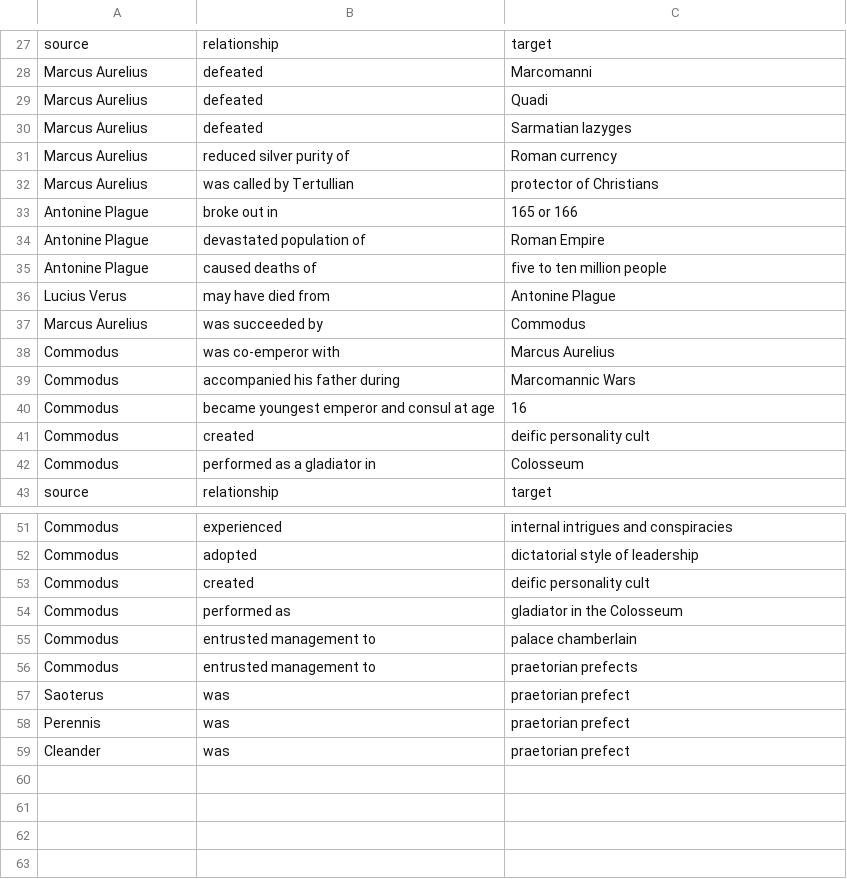
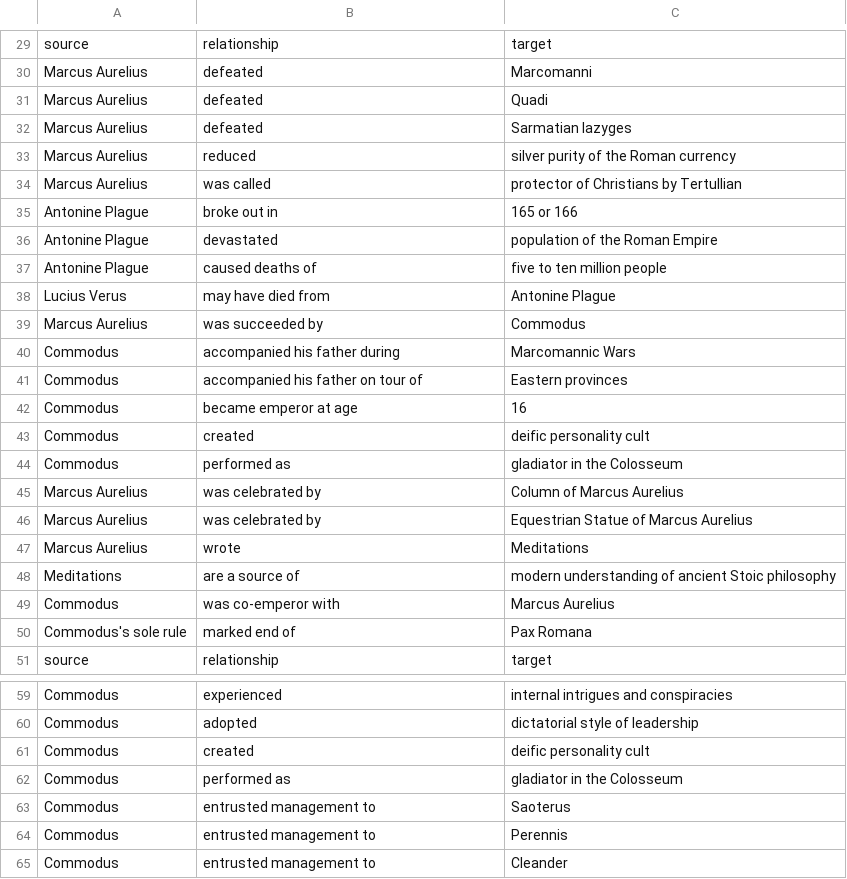
Before and after one commit to theFellandes/Hw3-Knowledge-Graph, a CSV file: relationships.csv, drawn as a sheet; only a part is shown, gaps mark what is left out; the diff covers the shown part only.

```diff
--- a/relationships.csv
+++ b/relationships.csv
@@ -30,6 +32,6 @@ Marcus Aurelius,defeated,Quadi
 Marcus Aurelius,defeated,Sarmatian Iazyges
-Marcus Aurelius,reduced silver purity of,Roman currency
-Marcus Aurelius,was called by Tertullian,protector of Christians
+Marcus Aurelius,reduced,silver purity of the Roman currency
+Marcus Aurelius,was called,protector of Christians by Tertullian
 Antonine Plague,broke out in,165 or 166
-Antonine Plague,devastated population of,Roman Empire
+Antonine Plague,devastated,population of the Roman Empire
 Antonine Plague,caused deaths of,five to ten million people
@@ -37,7 +39,13 @@ Lucius Verus,may have died from,Antonine Plague
 Marcus Aurelius,was succeeded by,Commodus
+Commodus,accompanied his father during,Marcomannic Wars
+Commodus,accompanied his father on tour of,Eastern provinces
+Commodus,became emperor at age,16
+Commodus,created,deific personality cult
+Commodus,performed as,gladiator in the Colosseum
+Marcus Aurelius,was celebrated by,Column of Marcus Aurelius
+Marcus Aurelius,was celebrated by,Equestrian Statue of Marcus Aurelius
+Marcus Aurelius,wrote,Meditations
+Meditations,are a source of,modern understanding of ancient Stoic philosophy
 Commodus,was co-emperor with,Marcus Aurelius
-Commodus,accompanied his father during,Marcomannic Wars
-Commodus,became youngest emperor and consul at age,16
-Commodus,created,deific personality cult
-Commodus,performed as a gladiator in,Colosseum
+Commodus's sole rule,marked end of,Pax Romana
 source,relationship,target
@@ -54,6 +62,4 @@ Commodus,created,deific personality cult
 Commodus,performed as,gladiator in the Colosseum
-Commodus,entrusted management to,palace chamberlain
-Commodus,entrusted management to,praetorian prefects
-Saoterus,was,praetorian prefect
-Perennis,was,praetorian prefect
-Cleander,was,praetorian prefect
+Commodus,entrusted management to,Saoterus
+Commodus,entrusted management to,Perennis
+Commodus,entrusted management to,Cleander
```
Also changed, not shown: 2 added rows and 2 edited cells elsewhere in this file, 3 other files.
